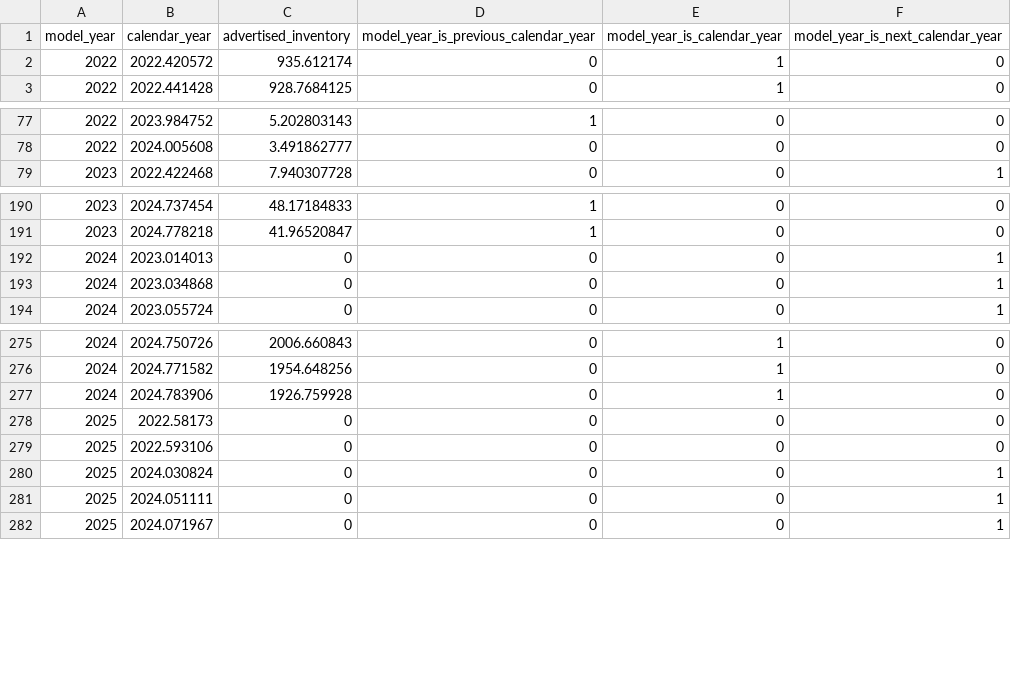
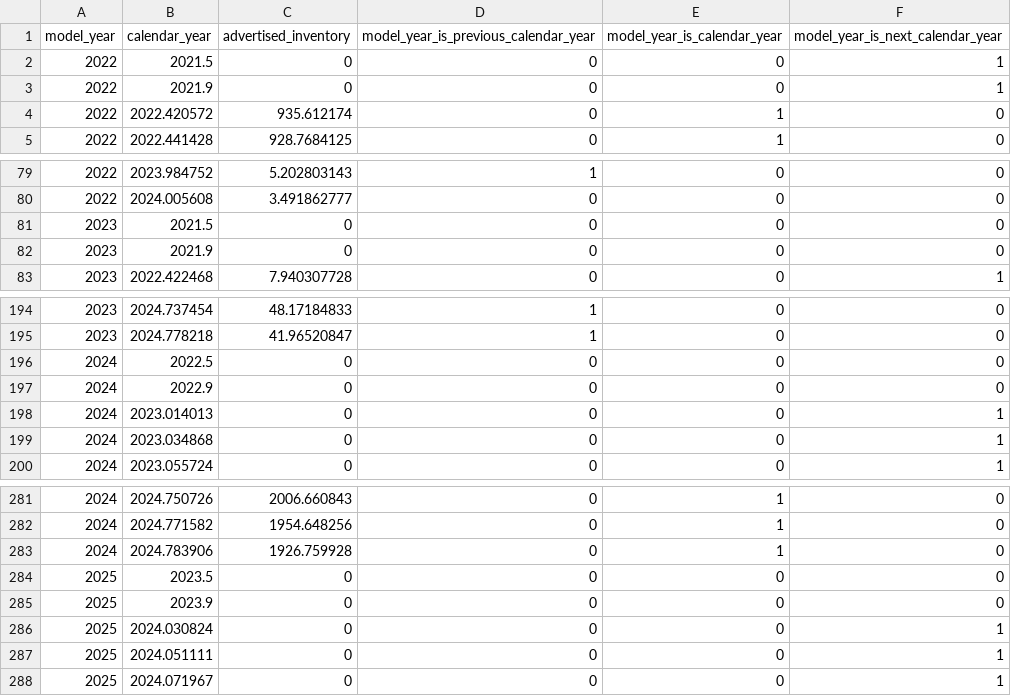
Before and after one commit to iamgiddyaboutgit/cars, a CSV file: raw_data/model_year_vs_calendar_year/model_year_vs_calendar_year.csv, drawn as a sheet; only a part is shown, gaps mark what is left out.

Commit message:
Update data set with 0s and known times.

```diff
--- a/raw_data/model_year_vs_calendar_year/model_year_vs_calendar_year.csv
+++ b/raw_data/model_year_vs_calendar_year/model_year_vs_calendar_year.csv
@@ -1,2 +1,4 @@
 model_year,calendar_year,advertised_inventory,model_year_is_previous_calendar_year,model_year_is_calendar_year,model_year_is_next_calendar_year
+2022,2021.5,0,0,0,1
+2022,2021.9,0,0,0,1
 2022,2022.420572,935.612174,0,1,0
@@ -78,2 +80,4 @@ model_year,calendar_year,advertised_inventory,model_year_is_previous_calendar_ye
 2022,2024.005608,3.491862777,0,0,0
+2023,2021.5,0,0,0,0
+2023,2021.9,0,0,0,0
 2023,2022.422468,7.940307728,0,0,1
@@ -191,2 +195,4 @@ model_year,calendar_year,advertised_inventory,model_year_is_previous_calendar_ye
 2023,2024.778218,41.96520847,1,0,0
+2024,2022.5,0,0,0,0
+2024,2022.9,0,0,0,0
 2024,2023.014013,0,0,0,1
@@ -277,4 +283,4 @@ model_year,calendar_year,advertised_inventory,model_year_is_previous_calendar_ye
 2024,2024.783906,1926.759928,0,1,0
-2025,2022.58173,0,0,0,0
-2025,2022.593106,0,0,0,0
+2025,2023.5,0,0,0,0
+2025,2023.9,0,0,0,0
 2025,2024.030824,0,0,0,1
```
